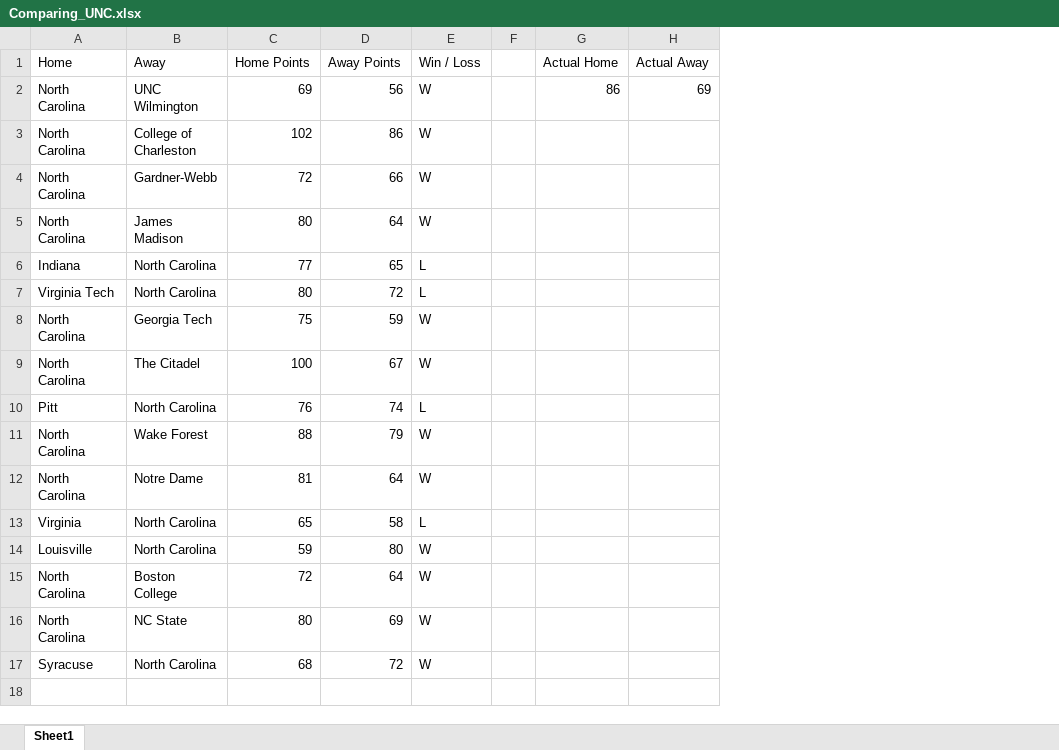
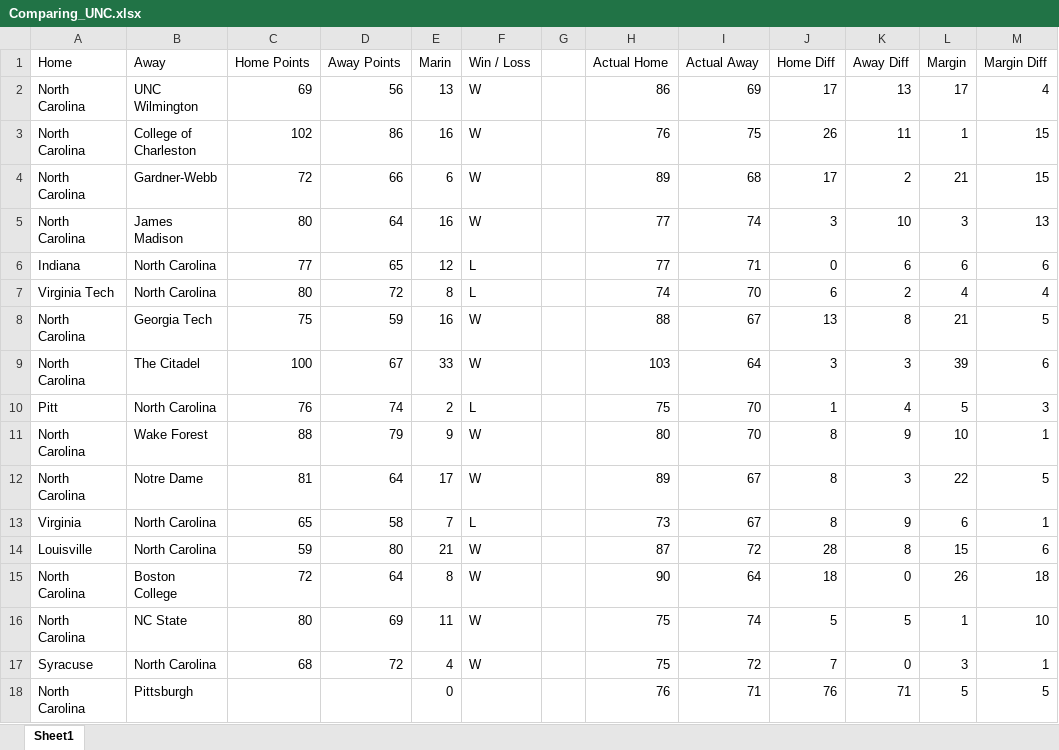
Before and after one commit to johnburton0517/CBB_Score_Predictor, an Excel workbook: Comparing_UNC.xlsx, sheet Sheet1, drawn as a sheet; only a part is shown; values as stored, in another font and other column widths than the file's, no borders; table styles not drawn; addresses are those after the commit; the diff covers the shown part only; the diff names each change by its address in the sheet, - before the commit and + after, or states it on an @@ line.

Commit message:
Data scraped from 2024 season

```diff
--- a/Comparing_UNC.xlsx (sheet Sheet1)
+++ b/Comparing_UNC.xlsx (sheet Sheet1)
+column E (Marin), rows 2-17: 13 | 16 | 6 | 16 | 12 | 8 | 16 | 33 | 2 | 9 | 17 | 7 | 21 | 8 | 11 | 4
+column J (Home Diff), rows 2-17: 17 | 26 | 17 | 3 | 0 | 6 | 13 | 3 | 1 | 8 | 8 | 8 | 28 | 18 | 5 | 7
+column K (Away Diff), rows 2-17: 13 | 11 | 2 | 10 | 6 | 2 | 8 | 3 | 4 | 9 | 3 | 9 | 8 | 0 | 5 | 0
+column L (Margin), rows 2-17: 17 | 1 | 21 | 3 | 6 | 4 | 21 | 39 | 5 | 10 | 22 | 6 | 15 | 26 | 1 | 3
+column M (Margin Diff), rows 2-17: 4 | 15 | 15 | 13 | 6 | 4 | 5 | 6 | 3 | 1 | 5 | 1 | 6 | 18 | 10 | 1
-H3 (Actual Home): (empty)
+H3 (Actual Home): 76
-I3 (Actual Away): (empty)
+I3 (Actual Away): 75
-H4 (Actual Home): (empty)
+H4 (Actual Home): 89
-I4 (Actual Away): (empty)
+I4 (Actual Away): 68
-H5:H6 (Actual Home): (empty)
+H5:H6 (Actual Home): 77
-I5 (Actual Away): (empty)
+I5 (Actual Away): 74
-I6 (Actual Away): (empty)
+I6 (Actual Away): 71
-H7 (Actual Home): (empty)
+H7 (Actual Home): 74
-I7 (Actual Away): (empty)
+I7 (Actual Away): 70
-H8 (Actual Home): (empty)
+H8 (Actual Home): 88
-I8 (Actual Away): (empty)
+I8 (Actual Away): 67
-H9 (Actual Home): (empty)
+H9 (Actual Home): 103
-I9 (Actual Away): (empty)
+I9 (Actual Away): 64
-H10 (Actual Home): (empty)
+H10 (Actual Home): 75
-I10:I11 (Actual Away): (empty)
+I10:I11 (Actual Away): 70
-H11 (Actual Home): (empty)
+H11 (Actual Home): 80
-H12 (Actual Home): (empty)
+H12 (Actual Home): 89
-I12:I13 (Actual Away): (empty)
+I12:I13 (Actual Away): 67
-H13 (Actual Home): (empty)
+H13 (Actual Home): 73
-H14 (Actual Home): (empty)
+H14 (Actual Home): 87
-I14 (Actual Away): (empty)
+I14 (Actual Away): 72
-H15 (Actual Home): (empty)
+H15 (Actual Home): 90
-I15 (Actual Away): (empty)
+I15 (Actual Away): 64
-H16:H17 (Actual Home): (empty)
+H16:H17 (Actual Home): 75
-I16 (Actual Away): (empty)
+I16 (Actual Away): 74
-I17 (Actual Away): (empty)
+I17 (Actual Away): 72
+row 18: North Carolina | Pittsburgh |  |  | 0 |  |  | 76 | 71 | 76 | 71 | 5 | 5
```
Also changed, not shown: 9 added rows elsewhere in this sheet, 4 other files.
